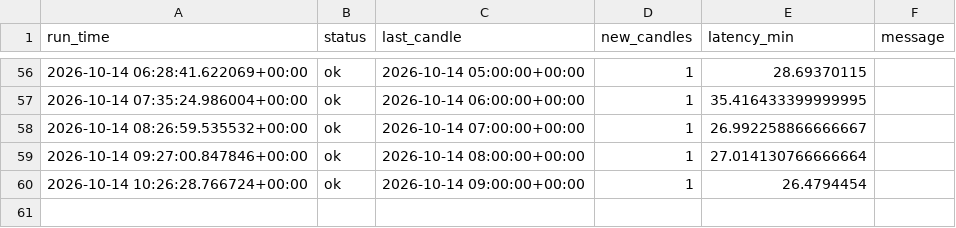
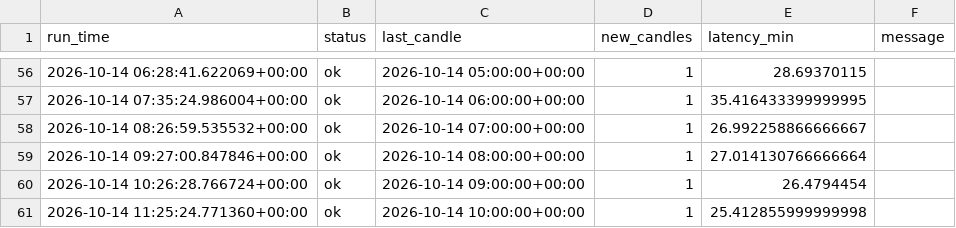
Before and after one commit to vogelaardille/gold-signals, a CSV file: runs.csv, drawn as a sheet; only a part is shown, gaps mark what is left out.

```diff
--- a/runs.csv
+++ b/runs.csv
@@ -60 +60,2 @@ run_time,status,last_candle,new_candles,latency_min,message
 2026-10-14 10:26:28.766724+00:00,ok,2026-10-14 09:00:00+00:00,1,26.4794454,
+2026-10-14 11:25:24.771360+00:00,ok,2026-10-14 10:00:00+00:00,1,25.412855999999998,
```
Also changed, not shown: 1 other file.
